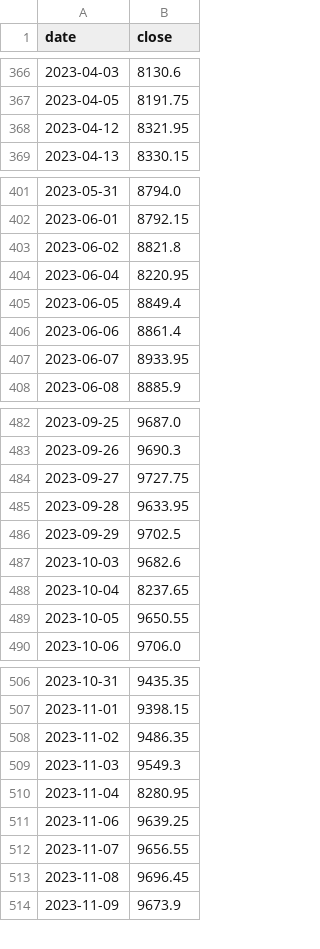
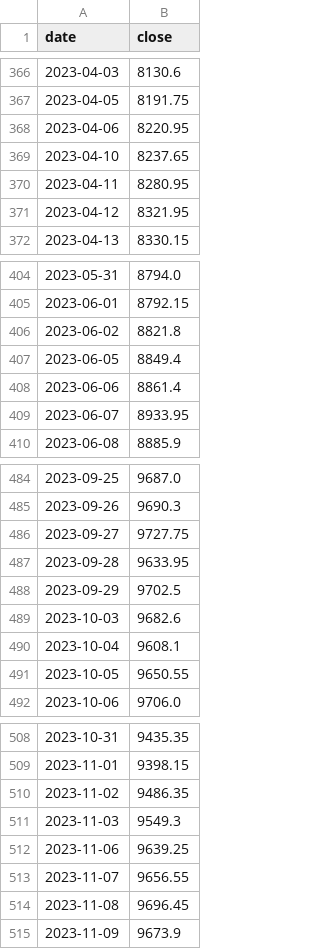
Before and after one commit to Pareshking/Paresh, a CSV file: data/nse_total_market.csv, drawn as a sheet; only a part is shown, gaps mark what is left out.

```diff
--- a/data/nse_total_market.csv
+++ b/data/nse_total_market.csv
@@ -367,2 +367,5 @@ date,close
 2023-04-05,8191.75
+2023-04-06,8220.95
+2023-04-10,8237.65
+2023-04-11,8280.95
 2023-04-12,8321.95
@@ -403,3 +406,2 @@ date,close
 2023-06-02,8821.8
-2023-06-04,8220.95
 2023-06-05,8849.4
@@ -487,3 +489,3 @@ date,close
 2023-10-03,9682.6
-2023-10-04,8237.65
+2023-10-04,9608.1
 2023-10-05,9650.55
@@ -509,3 +511,2 @@ date,close
 2023-11-03,9549.3
-2023-11-04,8280.95
 2023-11-06,9639.25
```
Also changed, not shown: 5 other files.
